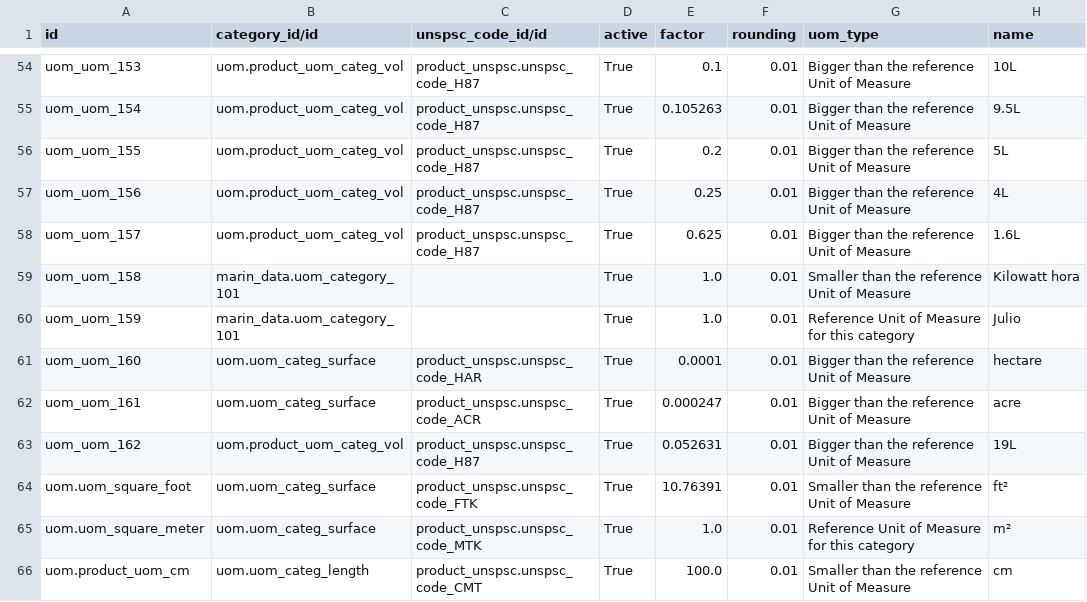
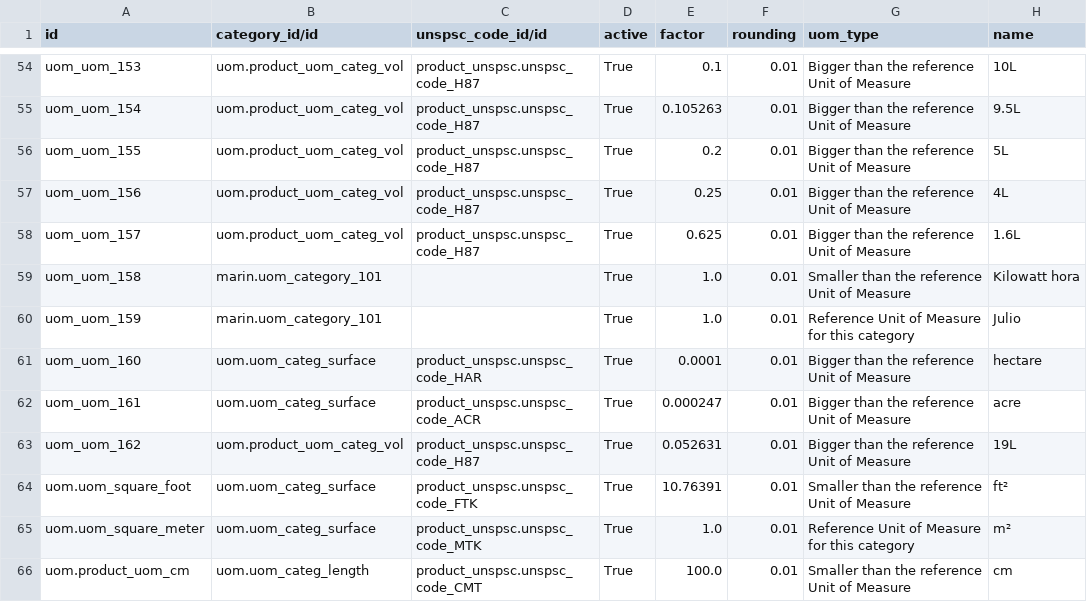
Before and after one commit to maringuadarrama/addons_custom, a CSV file: marin/data/uom.uom.csv (was marin_data/data/uom.uom.csv), drawn as a sheet; only a part is shown, gaps mark what is left out.

Commit message:
[REF] marin: merging into single module

```diff
--- a/marin_data/data/uom.uom.csv
+++ b/marin/data/uom.uom.csv
@@ -58,4 +58,4 @@
 "uom_uom_157","uom.product_uom_categ_vol","product_unspsc.unspsc_code_H87","True","0.625","0.01","Bigger than the reference Unit of Measure","1.6L"
-"uom_uom_158","marin_data.uom_category_101","","True","1.0","0.01","Smaller than the reference Unit of Measure","Kilowatt hora"
-"uom_uom_159","marin_data.uom_category_101","","True","1.0","0.01","Reference Unit of Measure for this category","Julio"
+"uom_uom_158","marin.uom_category_101","","True","1.0","0.01","Smaller than the reference Unit of Measure","Kilowatt hora"
+"uom_uom_159","marin.uom_category_101","","True","1.0","0.01","Reference Unit of Measure for this category","Julio"
 "uom_uom_160","uom.uom_categ_surface","product_unspsc.unspsc_code_HAR","True","0.0001","0.01","Bigger than the reference Unit of Measure","hectare"
```
Also changed, not shown: 22 other files.
